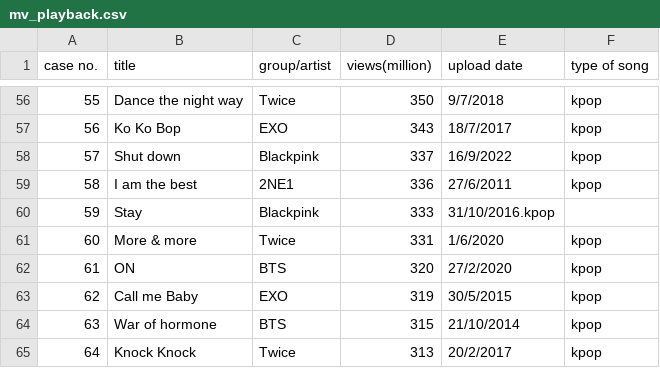
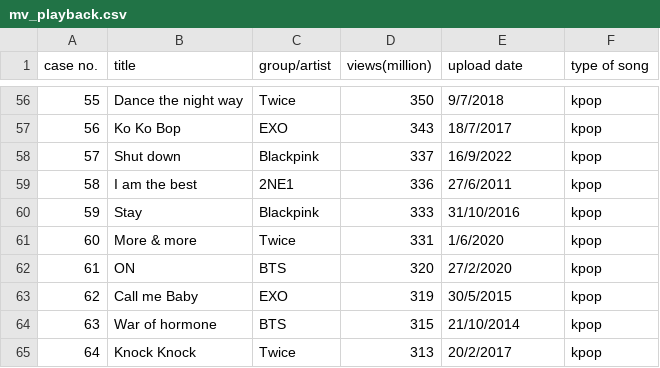
Before and after one commit to hongyanyi0v0/STAT1013.proj, a CSV file: mv_playback.csv, drawn as a sheet; only a part is shown, gaps mark what is left out.

Commit message:
Update mv_playback.csv

```diff
--- a/mv_playback.csv
+++ b/mv_playback.csv
@@ -59,3 +59,3 @@ case no.,title, group/artist,views(million),upload date,type of song
 58,I am the best,2NE1,336,27/6/2011,kpop
-59,Stay,Blackpink,333,31/10/2016.kpop
+59,Stay,Blackpink,333,31/10/2016,kpop
 60,More & more,Twice,331,1/6/2020,kpop
```
